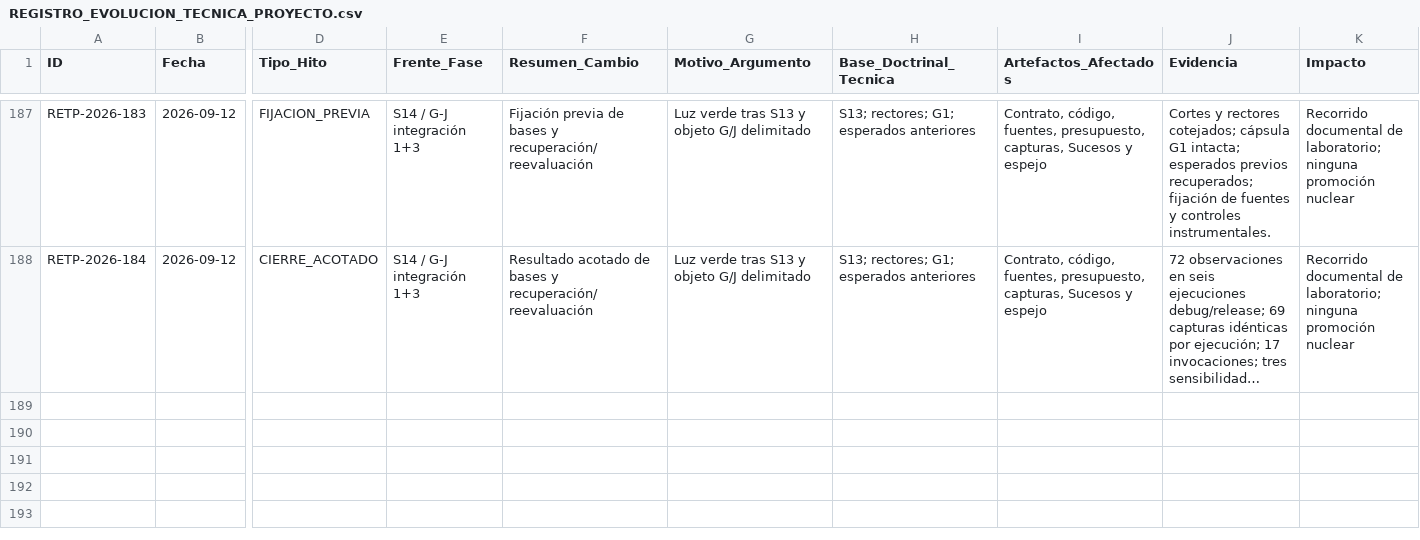
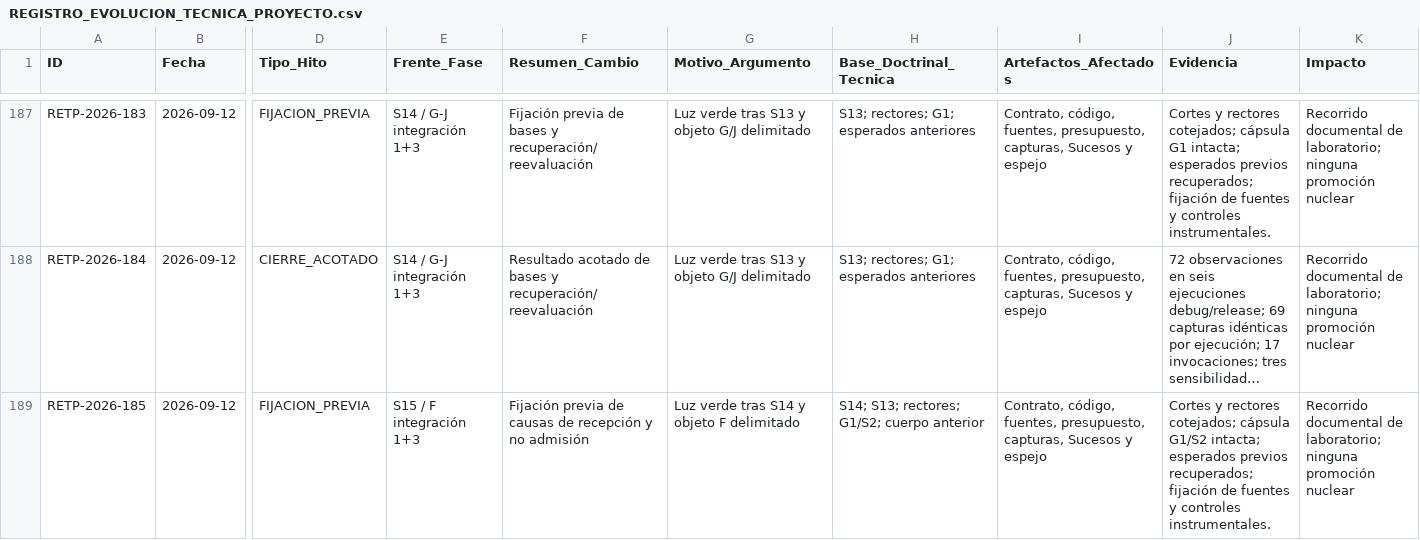
Before and after one commit to juantoniolloretegea/SV-lenguaje-de-computacion, a CSV file: docs/calidad/REGISTRO_EVOLUCION_TECNICA_PROYECTO.csv, drawn as a sheet; only a part is shown, gaps mark what is left out; long unchanged cells end in …; rows hold the shown columns only; the diff names each change by its address in the sheet, - before the commit and + after, or states it on an @@ line.

```diff
--- a/docs/calidad/REGISTRO_EVOLUCION_TECNICA_PROYECTO.csv
+++ b/docs/calidad/REGISTRO_EVOLUCION_TECNICA_PROYECTO.csv
+row 189: RETP-2026-185 | 2026-09-12 | FIJACION_PREVIA | S15 / F integración 1+3 | Fijación previa de causas de recepción y no admisión | Luz verde tras S14 y objeto F delimitado | S14; S13; rectores; G1/S2; cuerpo anterior | Contrato, código, fuentes, presupuesto, capturas, Sucesos y espejo | Cortes y rectores cotejados; cápsula G1/S2 intacta; esperados previos recuperados; fijación de fuentes y controles instrumentales. | Recorrido documental de laboratorio; ninguna promoción nuclear
```
Also changed, not shown: docs/calidad/Inventario-sv/sucesos/HISTORIAL_SUCESOS_SV.csv, docs/calidad/Inventario-sv/sucesos/SUCESOS_SV.csv, 21 other files.
